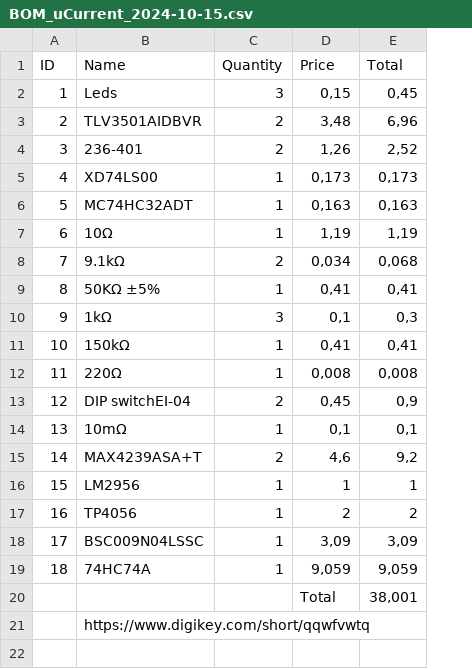
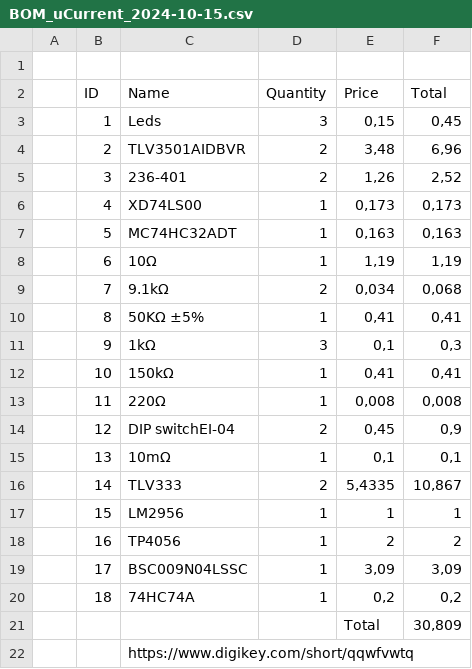
Before and after one commit to BrayanACelisGodoy/ProyectoUcurrentUIS, a CSV file: 3.PCB_EasyEDA/BOM_uCurrent_2024-10-15.csv, drawn as a sheet; addresses are those after the commit; the diff names each change by its address in the sheet, - before the commit and + after, or states it on an @@ line.

```diff
--- a/3.PCB_EasyEDA/BOM_uCurrent_2024-10-15.csv
+++ b/3.PCB_EasyEDA/BOM_uCurrent_2024-10-15.csv
+column A, empty
+row 1: (empty)
-C16 (Name): MAX4239ASA+T
+C16 (Name): TLV333
-E16 (Price): 4,6
+E16 (Price): 5,4335
-F16 (Total): 9,2
+F16 (Total): 10,867
-E20 (Price): 9,059
+E20 (Price): 0,2
-F20 (Total): 9,059
+F20 (Total): 0,2
-F21 (Total): 38,001
+F21 (Total): 30,809
```
Also changed, not shown: 2 other files.
